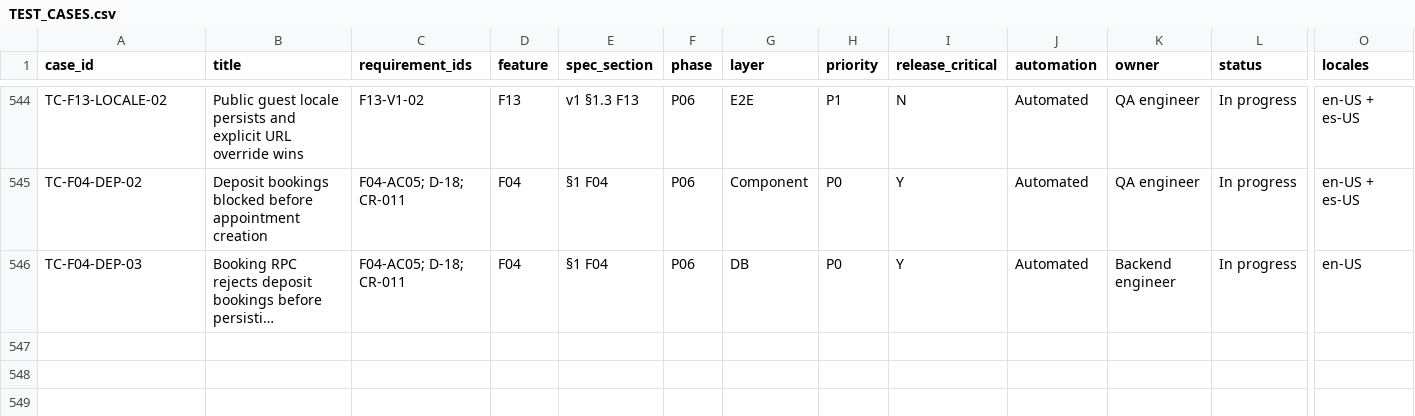
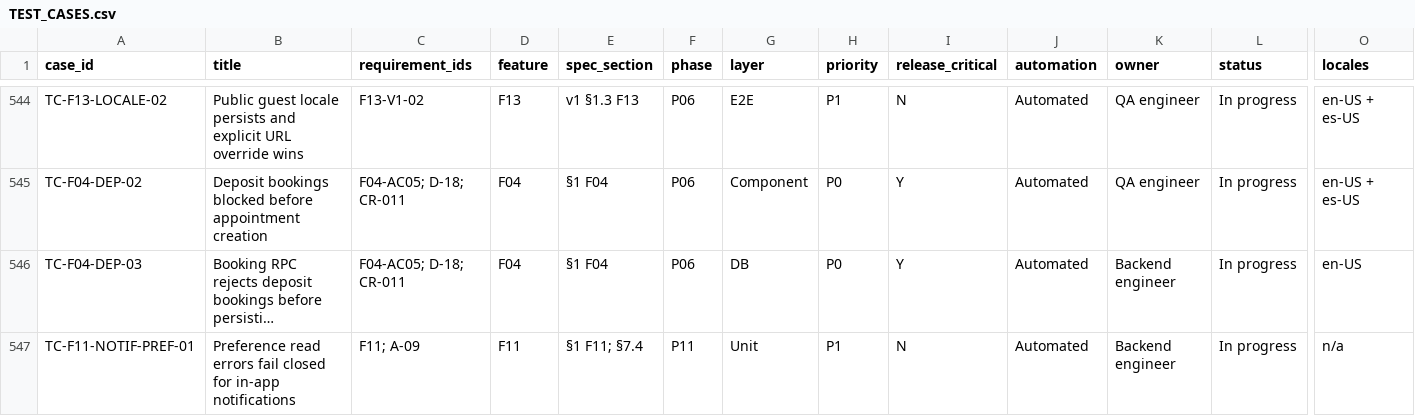
Before and after one commit to jasminefloyd/mova-app, a CSV file: docs/qa/TEST_CASES.csv, drawn as a sheet; only a part is shown, gaps mark what is left out; long unchanged cells end in …; rows hold the shown columns only; the diff names each change by its address in the sheet, - before the commit and + after, or states it on an @@ line.

Commit message:
Fail closed on notification preference read errors

```diff
--- a/docs/qa/TEST_CASES.csv
+++ b/docs/qa/TEST_CASES.csv
+row 547: TC-F11-NOTIF-PREF-01 | Preference read errors fail closed for in-app notifications | F11; A-09 | F11 | §1 F11; §7.4 | P11 | Unit | P1 | N | Automated | Backend engineer | In progress | n/a
```
Also changed, not shown: docs/engineering/REQUIREMENTS_MATRIX.csv, 5 other files.
